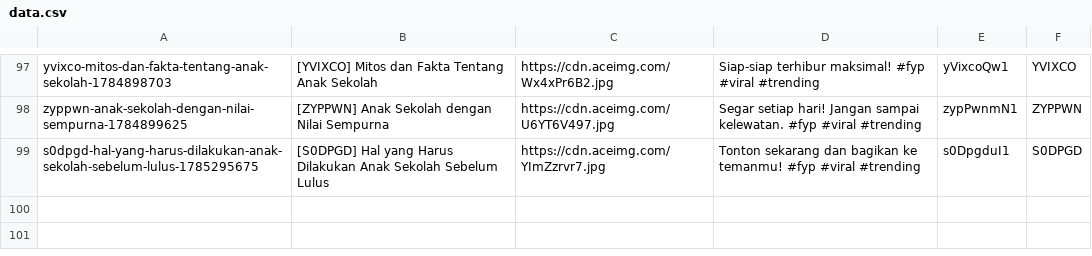
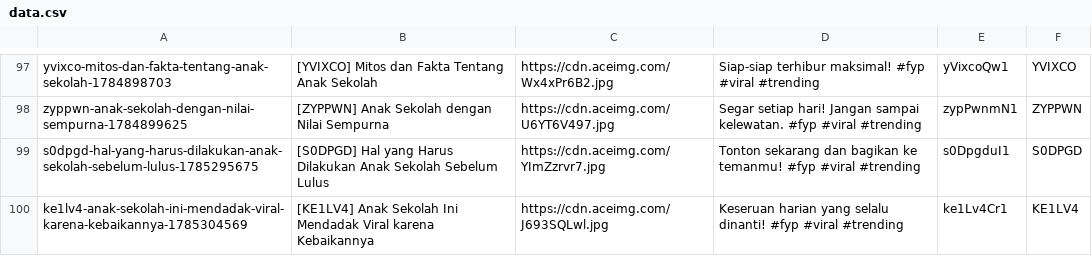
Before and after one commit to mrslurak1-design/data, a CSV file: data.csv, drawn as a sheet; only a part is shown, gaps mark what is left out; the diff names each change by its address in the sheet, - before the commit and + after, or states it on an @@ line.

Commit message:
Update database CSV via Blogger Admin Panel

```diff
--- a/data.csv
+++ b/data.csv
+row 100: ke1lv4-anak-sekolah-ini-mendadak-viral-karena-kebaikannya-1785304569 | [KE1LV4] Anak Sekolah Ini Mendadak Viral karena Kebaikannya | https://cdn.aceimg.com/J693SQLwl.jpg | Keseruan harian yang selalu dinanti! #fyp #viral #trending | ke1Lv4Cr1 | KE1LV4
```
